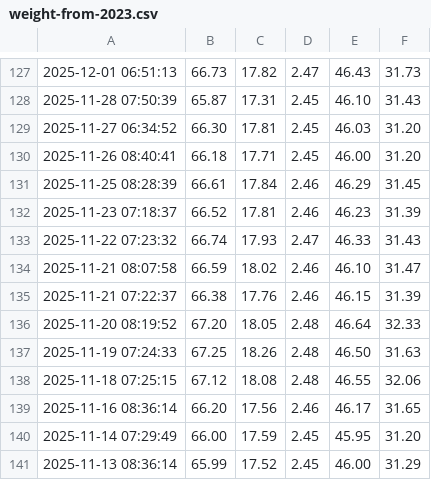
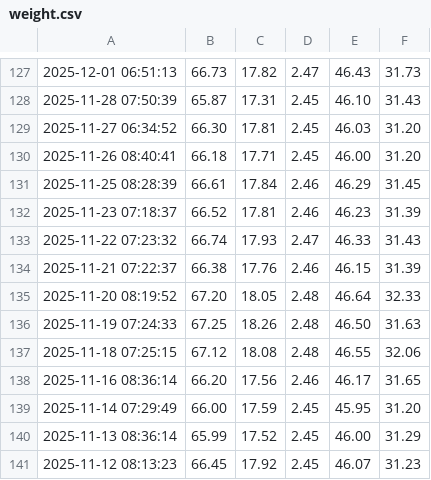
Before and after one commit to spiderolga/myHealthReportGenerator, a CSV file: data/withings/weight.csv (was data/withings/weight-from-2023.csv), drawn as a sheet; only a part is shown, gaps mark what is left out; the shorter side is filled out with more unchanged rows; the diff names each change by its address in the sheet, - before the commit and + after, or states it on an @@ line.

```diff
--- a/data/withings/weight-from-2023.csv
+++ b/data/withings/weight.csv
-row 134: 2025-11-21 08:07:58 | 66.59 | 18.02 | 2.46 | 46.10 | 31.47
```
Also changed, not shown: data/processed/master_dataframe.csv, output/monthly_body_composition.csv, 16 other files.
